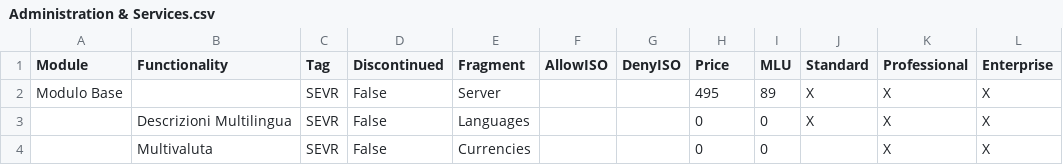
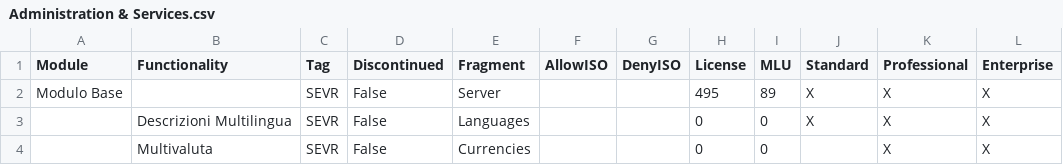
Before and after one commit to andrea-rinaldi-microarea/configurator, a CSV file: data/Administration & Services.csv, drawn as a sheet; only a part is shown; the diff names each change by its address in the sheet, - before the commit and + after, or states it on an @@ line.

```diff
--- a/data/Administration & Services.csv
+++ b/data/Administration & Services.csv
-H1: Price
+H1: License
```
Also changed, not shown: data/FeaturesList.csv, data/Logistics & Wholesale.csv, 7 other files.
